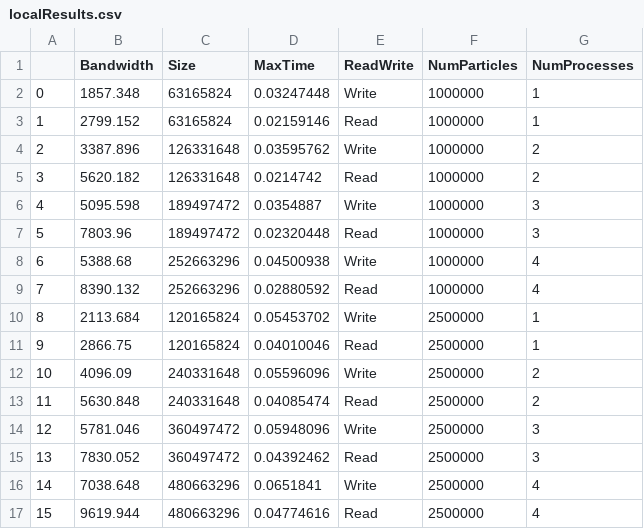
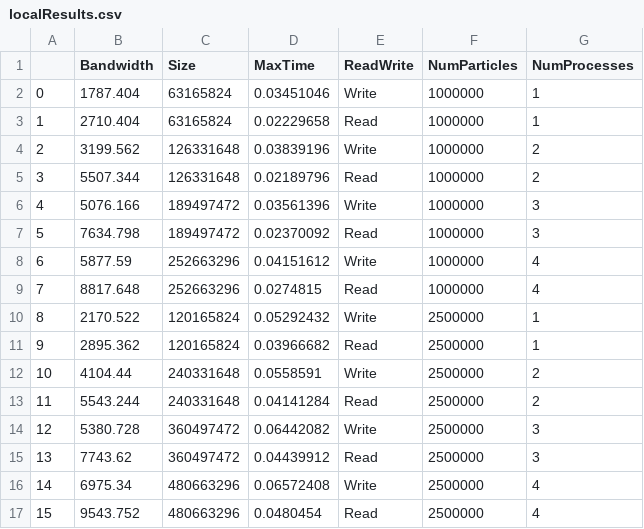
Before and after one commit to Ankur19/HACC_IO_Benchmark_Tests, a CSV file: localResults.csv, drawn as a sheet; only a part is shown; the diff covers the shown part only; the diff names each change by its address in the sheet, - before the commit and + after, or states it on an @@ line.

```diff
--- a/localResults.csv
+++ b/localResults.csv
-B2 (Bandwidth): 1857.348
+B2 (Bandwidth): 1787.404
-D2 (MaxTime): 0.03247448
+D2 (MaxTime): 0.03451046
-B3 (Bandwidth): 2799.152
+B3 (Bandwidth): 2710.404
-D3 (MaxTime): 0.02159146
+D3 (MaxTime): 0.02229658
-B4 (Bandwidth): 3387.896
+B4 (Bandwidth): 3199.562
-D4 (MaxTime): 0.03595762
+D4 (MaxTime): 0.03839196
-B5 (Bandwidth): 5620.182
+B5 (Bandwidth): 5507.344
-D5 (MaxTime): 0.0214742
+D5 (MaxTime): 0.02189796
-B6 (Bandwidth): 5095.598
+B6 (Bandwidth): 5076.166
-D6 (MaxTime): 0.0354887
+D6 (MaxTime): 0.03561396
-B7 (Bandwidth): 7803.96
+B7 (Bandwidth): 7634.798
-D7 (MaxTime): 0.02320448
+D7 (MaxTime): 0.02370092
-B8 (Bandwidth): 5388.68
+B8 (Bandwidth): 5877.59
-D8 (MaxTime): 0.04500938
+D8 (MaxTime): 0.04151612
-B9 (Bandwidth): 8390.132
+B9 (Bandwidth): 8817.648
-D9 (MaxTime): 0.02880592
+D9 (MaxTime): 0.0274815
-B10 (Bandwidth): 2113.684
+B10 (Bandwidth): 2170.522
-D10 (MaxTime): 0.05453702
+D10 (MaxTime): 0.05292432
-B11 (Bandwidth): 2866.75
+B11 (Bandwidth): 2895.362
-D11 (MaxTime): 0.04010046
+D11 (MaxTime): 0.03966682
-B12 (Bandwidth): 4096.09
+B12 (Bandwidth): 4104.44
-D12 (MaxTime): 0.05596096
+D12 (MaxTime): 0.0558591
-B13 (Bandwidth): 5630.848
+B13 (Bandwidth): 5543.244
-D13 (MaxTime): 0.04085474
+D13 (MaxTime): 0.04141284
-B14 (Bandwidth): 5781.046
+B14 (Bandwidth): 5380.728
-D14 (MaxTime): 0.05948096
+D14 (MaxTime): 0.06442082
-B15 (Bandwidth): 7830.052
+B15 (Bandwidth): 7743.62
-D15 (MaxTime): 0.04392462
+D15 (MaxTime): 0.04439912
-B16 (Bandwidth): 7038.648
+B16 (Bandwidth): 6975.34
-D16 (MaxTime): 0.0651841
+D16 (MaxTime): 0.06572408
-B17 (Bandwidth): 9619.944
+B17 (Bandwidth): 9543.752
-D17 (MaxTime): 0.04774616
+D17 (MaxTime): 0.0480454
```
Also changed, not shown: 9 removed rows, 64 edited cells and row numbers in column A elsewhere in this file, 28 other files.
